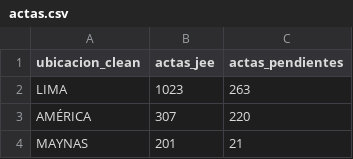
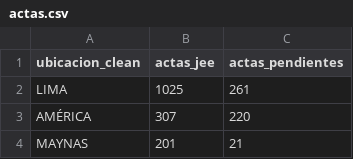
Before and after one commit to kronstadt-lambda/elec-tracker-pe, a CSV file: data_stream/actas.csv, drawn as a sheet; only a part is shown.

Commit message:
Auto-update data: 2026-04-16 22:30:00

```diff
--- a/data_stream/actas.csv
+++ b/data_stream/actas.csv
@@ -1,3 +1,3 @@
 ubicacion_clean,actas_jee,actas_pendientes
-LIMA,1023,263
+LIMA,1025,261
 AMÉRICA,307,220
```
Also changed, not shown: data_stream/proyeccion_final_latest.csv, 1 other file.
